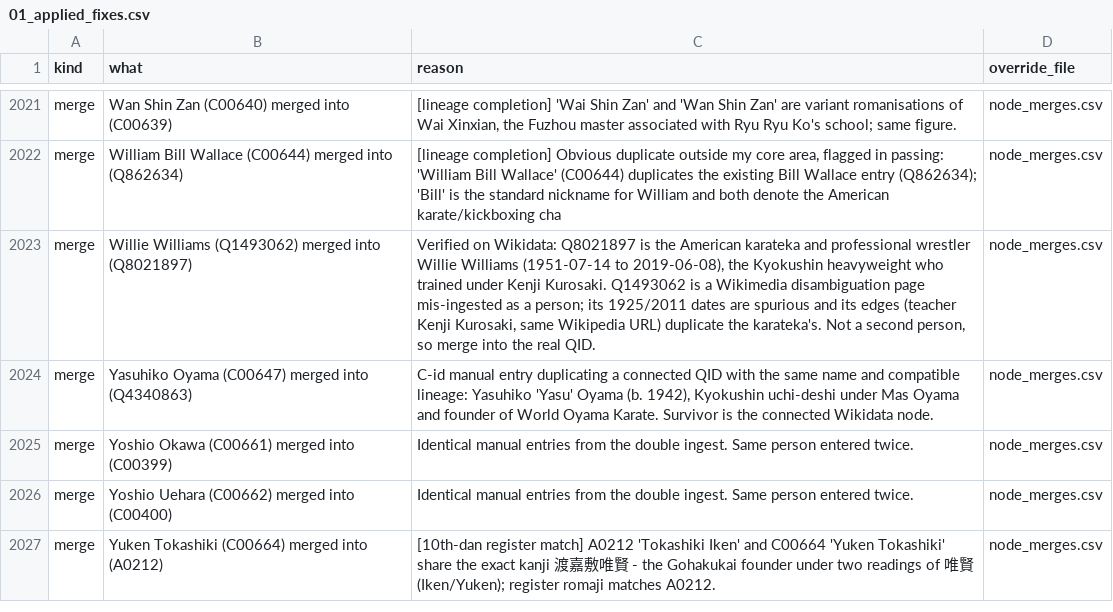
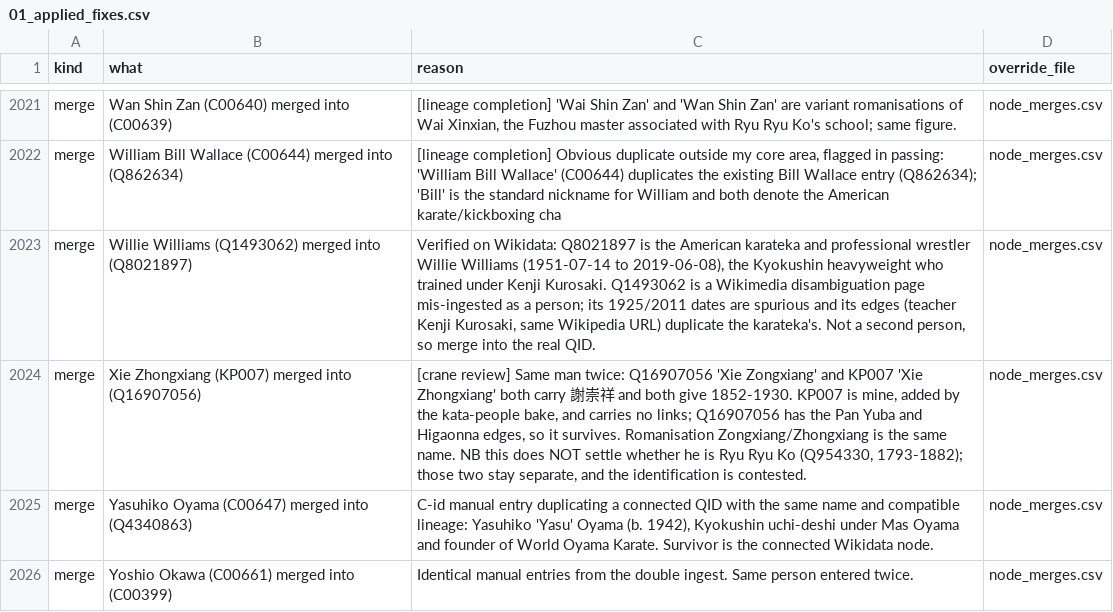
Before and after one commit to amg-ai-labs/karate-lineage, a CSV file: pipeline/review/01_applied_fixes.csv, drawn as a sheet; only a part is shown, gaps mark what is left out; the shorter side is filled out with more unchanged rows; the diff names each change by its address in the sheet, - before the commit and + after, or states it on an @@ line.

```diff
--- a/pipeline/review/01_applied_fixes.csv
+++ b/pipeline/review/01_applied_fixes.csv
+row 2024: merge | Xie Zhongxiang (KP007) merged into (Q16907056) | [crane review] Same man twice: Q16907056 'Xie Zongxiang' and KP007 'Xie Zhongxiang' both carry 謝崇祥 and both give 1852-1930. KP007 is mine, added by the kata-people bake, and carries no links; Q16907056 has the Pan Yuba and Higaonna edges, so it survives. Romanisation Zongxiang/Zhongxiang is the same name. NB this does NOT settle whether he is Ryu Ryu Ko (Q954330, 1793-1882); those two stay separate, and the identification is contested. | node_merges.csv
```
Also changed, not shown: master/people.csv, pipeline/analysis/influence_rankings.csv, 11 other files.
